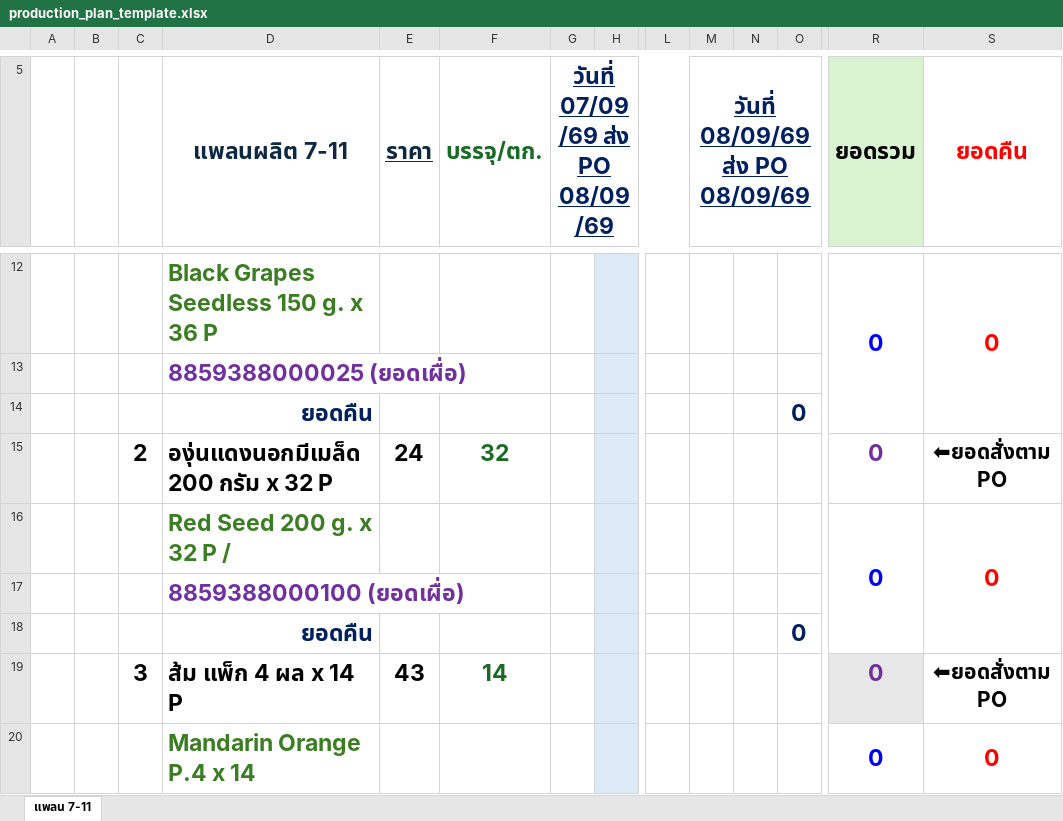
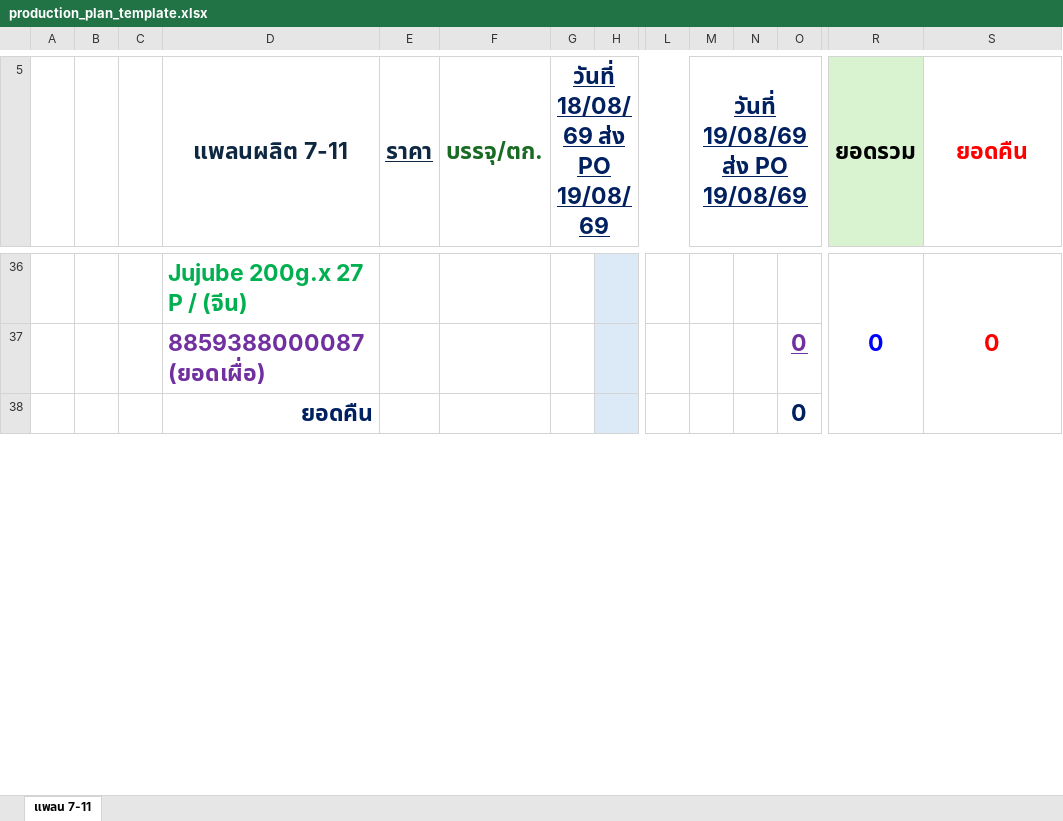
Before and after one commit to gtd-pakjira/PO-to-PrdLogis-Plan, an Excel workbook: customers/cpall/excel_templates/production_plan_template.xlsx, sheet แพลน 7-11, drawn as a sheet; only a part is shown, gaps mark what is left out; values as stored, in another font and other column widths than the file's, no borders; removed rows and columns are numbered as before the commit, all else as after; rows hold the shown columns only; the diff covers the shown part only; the diff names each change by its address in the sheet, - before the commit and + after, or states it on an @@ line.

```diff
--- a/customers/cpall/excel_templates/production_plan_template.xlsx (sheet แพลน 7-11)
+++ b/customers/cpall/excel_templates/production_plan_template.xlsx (sheet แพลน 7-11)
+C5:C10 merged
-G5: วันที่ 07/09/69 ส่ง PO 08/09/69
+G5: วันที่ 18/08/69 ส่ง PO 19/08/69
-M5: วันที่ 08/09/69 ส่ง PO 08/09/69
+M5: วันที่ 19/08/69 ส่ง PO 19/08/69
-D36 (แพลนผลิต 7-11): Black Grapes Seedless 150 g. x 36 P
+D36 (แพลนผลิต 7-11): Jujube 200g.x 27 P / (จีน)
-D36 text colour: #3B7D23
+D36 text colour: #00B050
-row 13:  |  |  | 8859388000025 (ยอดเผื่อ)
+row 37:  |  |  | 8859388000087 (ยอดเผื่อ) |  |  |  |  |  |  |  | 0
-row 16:  |  |  | Red Seed 200 g. x 32 P / |  |  |  |  |  |  |  |  | 0 | 0
-row 17:  |  |  | 8859388000100 (ยอดเผื่อ)
-row 18:  |  |  | ยอดคืน |  |  |  |  |  |  |  | 0
-row 19:  |  | 3 | ส้ม แพ็ก 4 ผล x 14 P | 43 | 14 |  |  |  |  |  |  | 0 | ⬅ยอดสั่งตาม PO
-row 20:  |  |  | Mandarin Orange P.4 x 14 |  |  |  |  |  |  |  |  | 0 | 0
```
Also changed, not shown: 59 added rows, 54 removed rows, 6 edited cells and merged cells elsewhere in this sheet, formulas that keep their value, charts or pictures, 12 other files.
